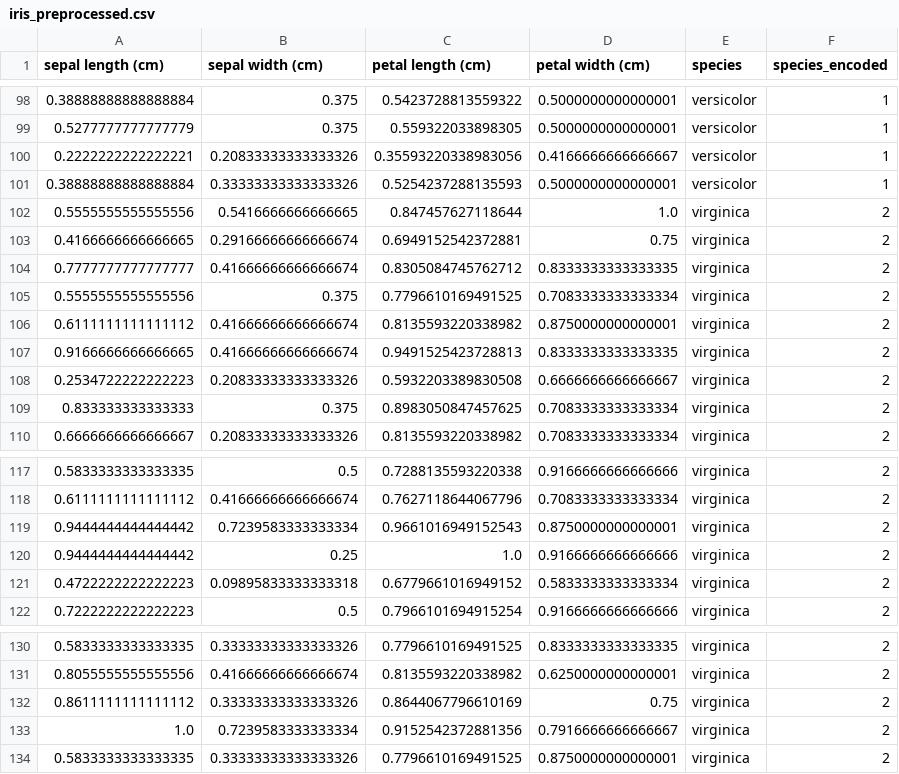
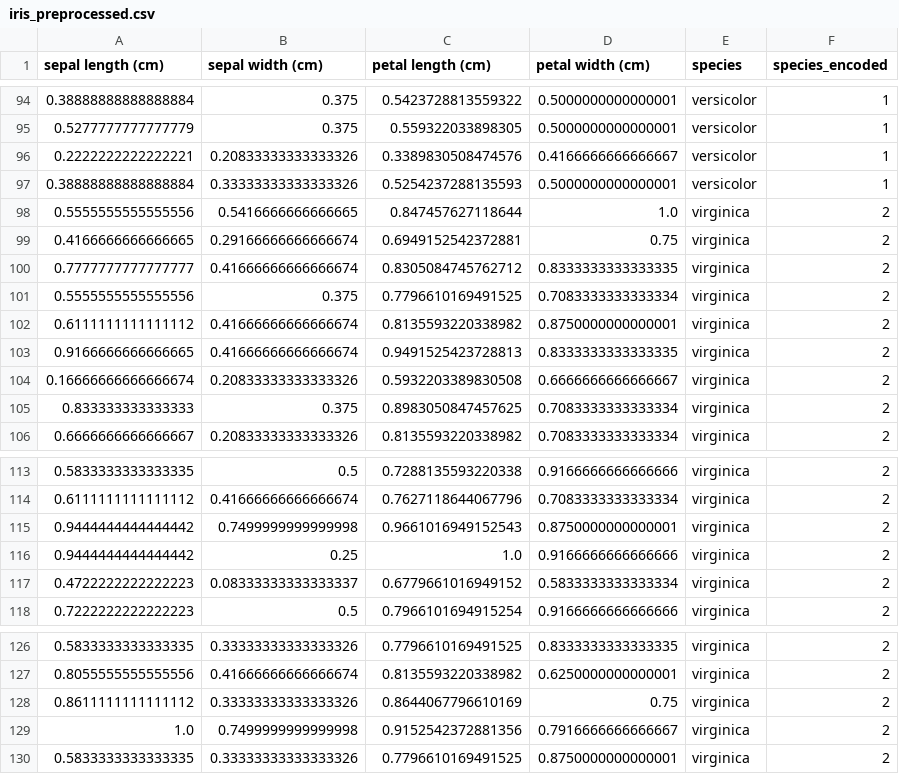
Before and after one commit to ibtj21/DSA-2040_Practical_Exam_Hana_555, a CSV file: Section_2/Task_1_Data_Preprocessing_and_Exploration/iris_preprocessed.csv, drawn as a sheet; only a part is shown, gaps mark what is left out; the diff covers the shown part only.

```diff
--- a/Section_2/Task_1_Data_Preprocessing_and_Exploration/iris_preprocessed.csv
+++ b/Section_2/Task_1_Data_Preprocessing_and_Exploration/iris_preprocessed.csv
@@ -99,3 +95,3 @@ sepal length (cm),sepal width (cm),petal length (cm),petal width (cm),species,sp
 0.5277777777777779,0.375,0.559322033898305,0.5000000000000001,versicolor,1
-0.2222222222222221,0.20833333333333326,0.35593220338983056,0.4166666666666667,versicolor,1
+0.2222222222222221,0.20833333333333326,0.3389830508474576,0.4166666666666667,versicolor,1
 0.38888888888888884,0.33333333333333326,0.5254237288135593,0.5000000000000001,versicolor,1
@@ -107,3 +103,3 @@ sepal length (cm),sepal width (cm),petal length (cm),petal width (cm),species,sp
 0.9166666666666665,0.41666666666666674,0.9491525423728813,0.8333333333333335,virginica,2
-0.2534722222222223,0.20833333333333326,0.5932203389830508,0.6666666666666667,virginica,2
+0.16666666666666674,0.20833333333333326,0.5932203389830508,0.6666666666666667,virginica,2
 0.833333333333333,0.375,0.8983050847457625,0.7083333333333334,virginica,2
@@ -118,5 +114,5 @@ sepal length (cm),sepal width (cm),petal length (cm),petal width (cm),species,sp
 0.6111111111111112,0.41666666666666674,0.7627118644067796,0.7083333333333334,virginica,2
-0.9444444444444442,0.7239583333333334,0.9661016949152543,0.8750000000000001,virginica,2
+0.9444444444444442,0.7499999999999998,0.9661016949152543,0.8750000000000001,virginica,2
 0.9444444444444442,0.25,1.0,0.9166666666666666,virginica,2
-0.4722222222222223,0.09895833333333318,0.6779661016949152,0.5833333333333334,virginica,2
+0.4722222222222223,0.08333333333333337,0.6779661016949152,0.5833333333333334,virginica,2
 0.7222222222222223,0.5,0.7966101694915254,0.9166666666666666,virginica,2
@@ -132,3 +128,3 @@ sepal length (cm),sepal width (cm),petal length (cm),petal width (cm),species,sp
 0.8611111111111112,0.33333333333333326,0.8644067796610169,0.75,virginica,2
-1.0,0.7239583333333334,0.9152542372881356,0.7916666666666667,virginica,2
+1.0,0.7499999999999998,0.9152542372881356,0.7916666666666667,virginica,2
 0.5833333333333335,0.33333333333333326,0.7796610169491525,0.8750000000000001,virginica,2
```
Also changed, not shown: 4 removed rows and 7 edited cells elsewhere in this file, 4 other files.
